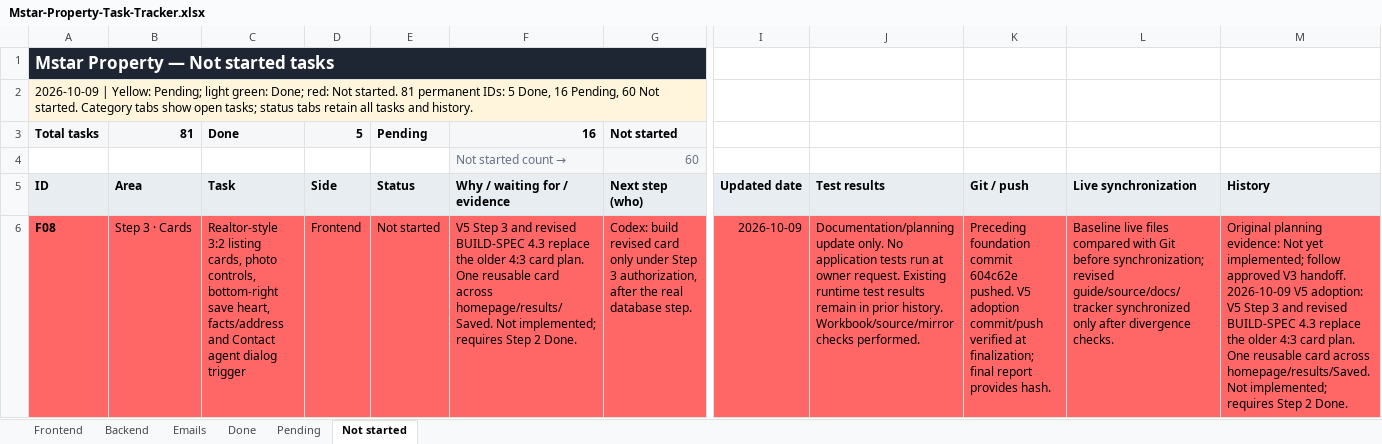
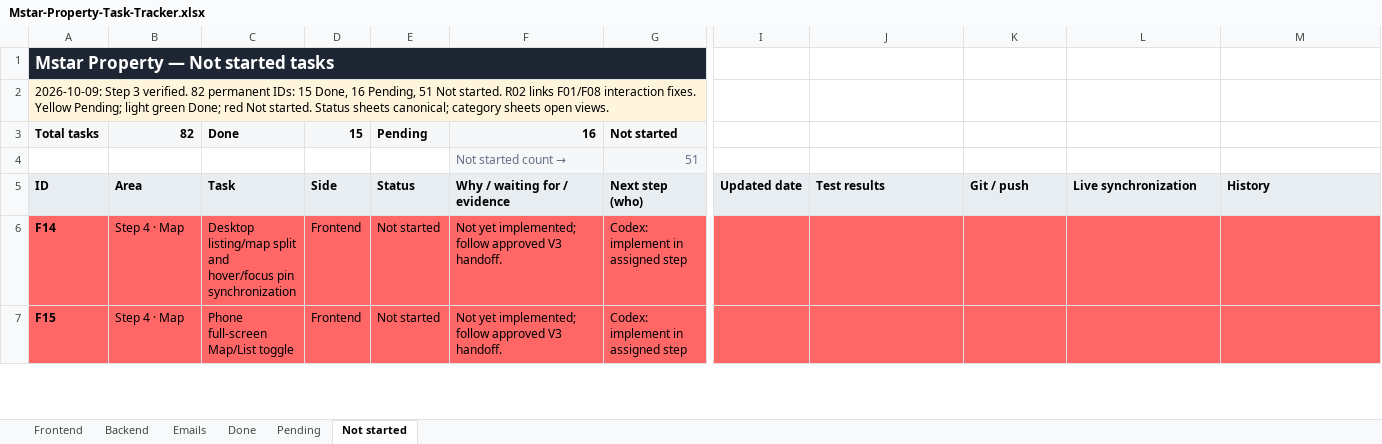
Before and after one commit to Cynicalfocus123/mstar-property-, an Excel workbook: Mstar-Property-Task-Tracker.xlsx, sheet Not started, drawn as a sheet; only a part is shown, gaps mark what is left out; the shorter side is filled out with more unchanged rows; values as stored, in another font and other column widths than the file's, no borders; conditional formats and table styles not drawn; rows hold the shown columns only; ↵ is a line break in a cell; the diff covers the shown part only; the diff names each change by its address in the sheet, - before the commit and + after, or states it on an @@ line.

Commit message:
feat(search): add property cards and DB-backed URL filters

```diff
--- a/Mstar-Property-Task-Tracker.xlsx (sheet Not started)
+++ b/Mstar-Property-Task-Tracker.xlsx (sheet Not started)
-A2: 2026-10-09 | Yellow: Pending; light green: Done; red: Not started. 81 permanent IDs: 5 Done, 16 Pending, 60 Not started. Category tabs show open tasks; status tabs retain all tasks and history.
+A2: 2026-10-09: Step 3 verified. 82 permanent IDs: 15 Done, 16 Pending, 51 Not started. R02 links F01/F08 interaction fixes. Yellow Pending; light green Done; red Not started. Status sheets canonical; category sheets open views.
-B3: 81
+B3: 82
-D3: 5
+D3: 15
-G4: 60
+G4: 51
-row 6: F08 | Step 3 · Cards | Realtor-style 3:2 listing cards, photo controls, bottom-right save heart, facts/address and Contact agent dialog trigger | Frontend | Not started | V5 Step 3 and revised BUILD-SPEC 4.3 replace the older 4:3 card plan. One reusable card across homepage/results/Saved. Not implemented; requires Step 2 Done. | Codex: build revised card only under Step 3 authorization, after the real database step. | 2026-10-09 | Documentation/planning update only. No application tests run at owner request. Existing runtime test results remain in prior history. Workbook/source/mirror checks performed. | Preceding foundation commit 604c62e pushed. V5 adoption commit/push verified at finalization; final report provides hash. | Baseline live files compared with Git before synchronization; revised guide/source/docs/tracker synchronized only after divergence checks. | Original planning evidence: Not yet implemented; follow approved V3 handoff. ↵ 2026-10-09 V5 adoption: V5 Step 3 and revised BUILD-SPEC 4.3 replace the older 4:3 card plan. One reusable card across homepage/results/Saved. Not implemented; requires Step 2 Done.
```
Also changed, not shown: 8 removed rows elsewhere in this sheet, sheet Done, sheet Frontend, sheet Backend, sheet Pending, sheet Emails, 41 other files.
